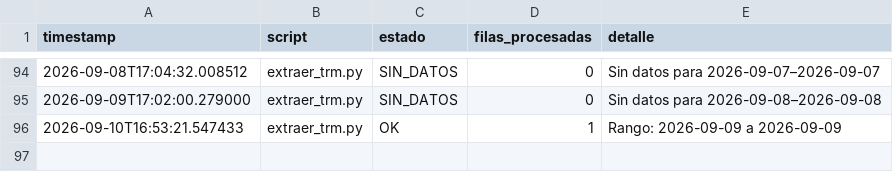
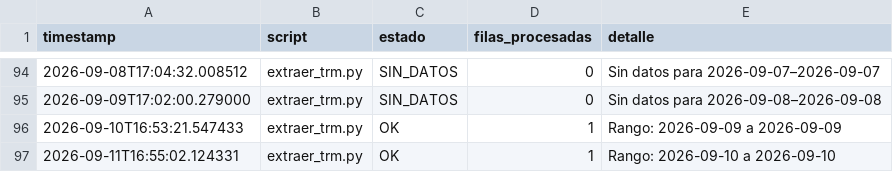
Before and after one commit to paloca05/Modelos-para-TRM-e-IPC, a CSV file: data/pipeline_log.csv, drawn as a sheet; only a part is shown, gaps mark what is left out.

```diff
--- a/data/pipeline_log.csv
+++ b/data/pipeline_log.csv
@@ -96 +96,2 @@ timestamp,script,estado,filas_procesadas,detalle
 2026-09-10T16:53:21.547433,extraer_trm.py,OK,1,Rango: 2026-09-09 a 2026-09-09
+2026-09-11T16:55:02.124331,extraer_trm.py,OK,1,Rango: 2026-09-10 a 2026-09-10
```
Also changed, not shown: data/macro_colombia.csv.
